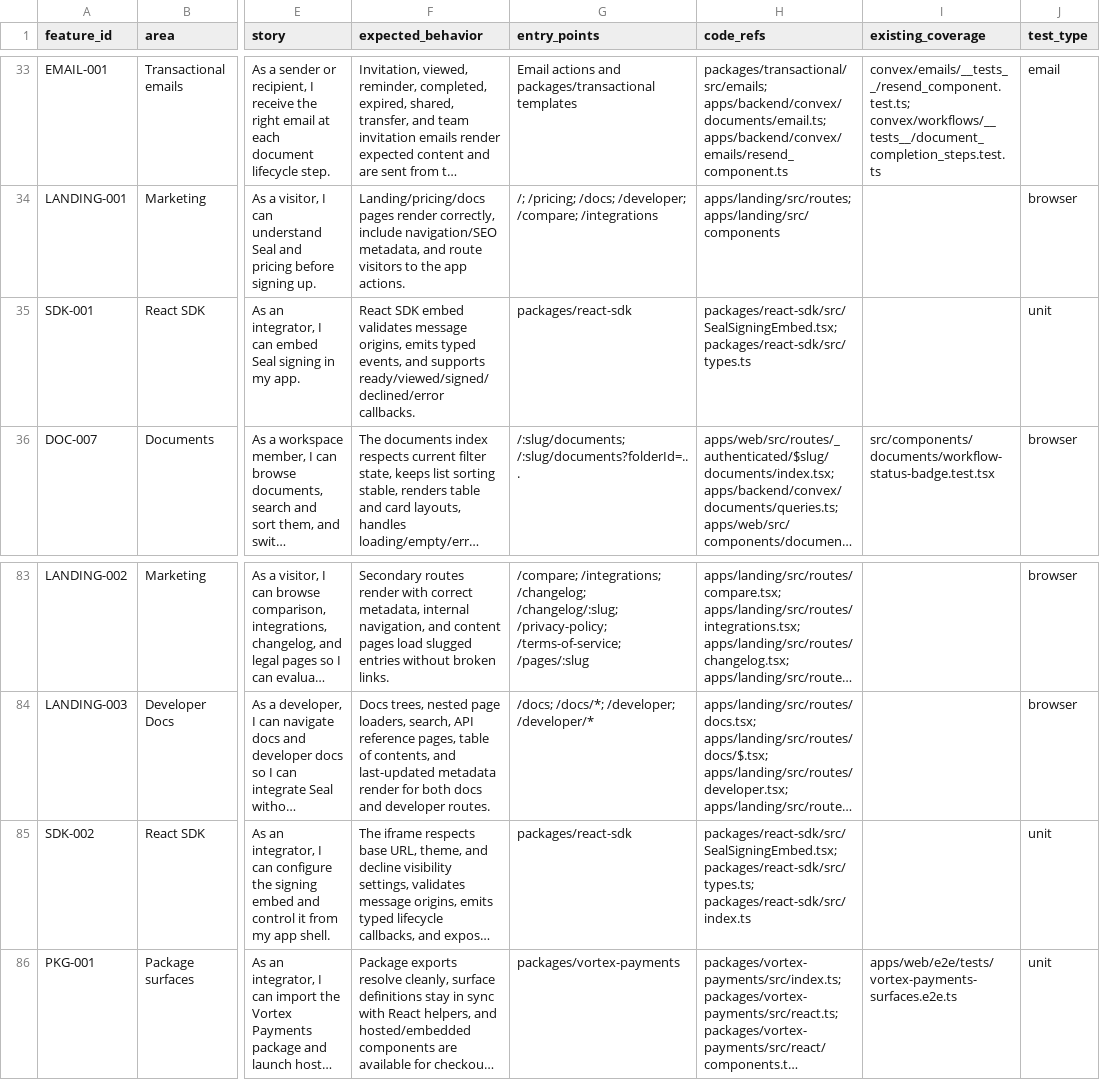
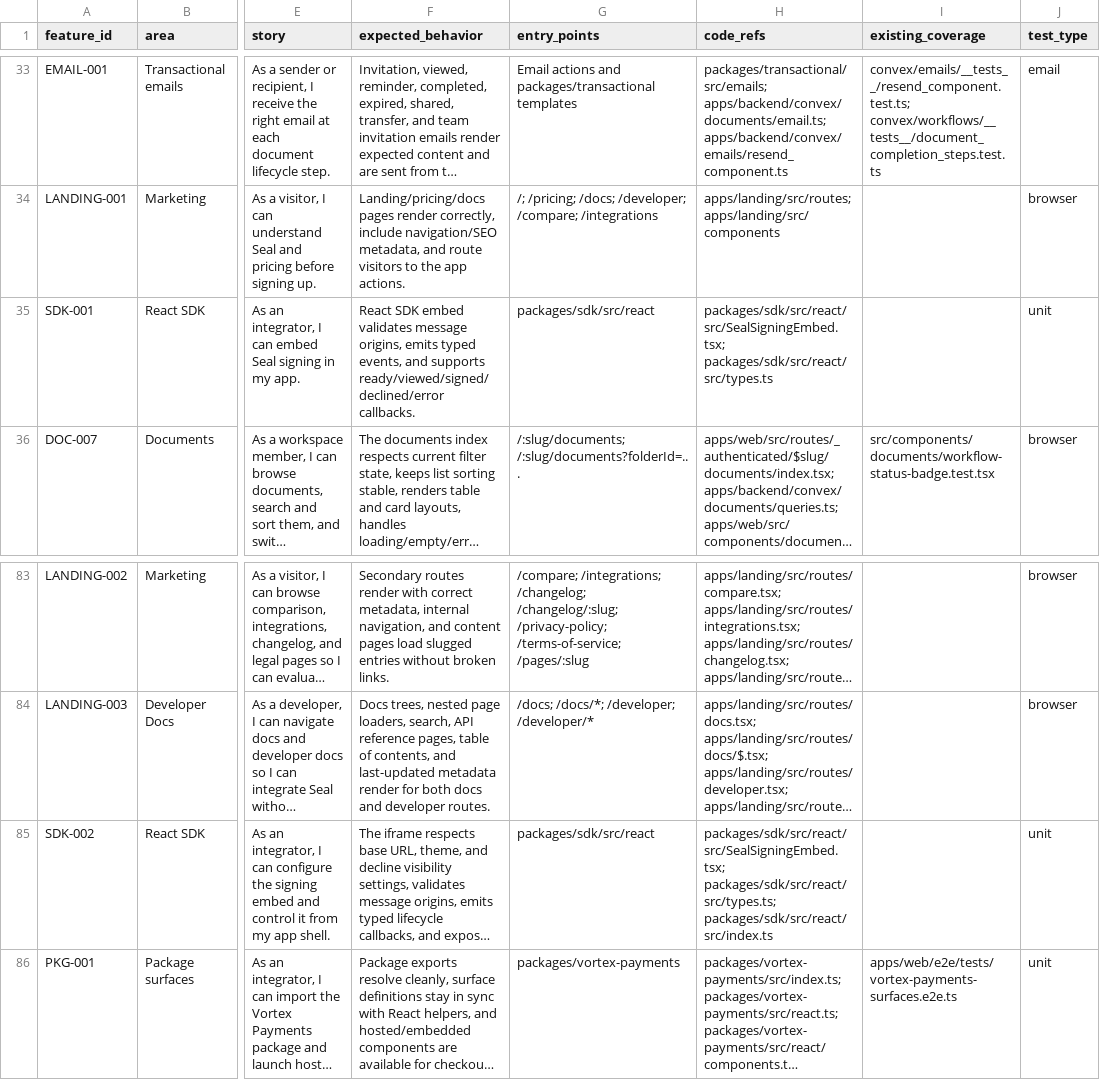
Before and after one commit to VortexNYC/seal, a CSV file: docs/qa/feature-user-stories.csv, drawn as a sheet; only a part is shown, gaps mark what is left out; long unchanged cells end in …; the diff names each change by its address in the sheet, - before the commit and + after, or states it on an @@ line.

Commit message:
Consolidate SDK into @vortex-api/seal — one package, convex-auth style
packages/client + packages/react-sdk + packages/cli merged into
packages/sdk: '.' is the typed client, './react' is the embeddable
signing components, bin 'seal' is the CLI. Same shape as
@vortex-api/convex-auth — one published package with subpath exports.

@seal/internal-auth marked private — it's workspace-internal plumbing,
not part of the public SDK surface.

```diff
--- a/docs/qa/feature-user-stories.csv
+++ b/docs/qa/feature-user-stories.csv
-G35 (entry_points): packages/react-sdk
+G35 (entry_points): packages/sdk/src/react
-H35 (code_refs): packages/react-sdk/src/SealSigningEmbed.tsx; packages/react-sdk/src/types.ts
+H35 (code_refs): packages/sdk/src/react/src/SealSigningEmbed.tsx; packages/sdk/src/react/src/types.ts
-G85 (entry_points): packages/react-sdk
+G85 (entry_points): packages/sdk/src/react
-H85 (code_refs): packages/react-sdk/src/SealSigningEmbed.tsx; packages/react-sdk/src/types.ts; packages/react-sdk/src/index.ts
+H85 (code_refs): packages/sdk/src/react/src/SealSigningEmbed.tsx; packages/sdk/src/react/src/types.ts; packages/sdk/src/react/src/index.ts
```
Also changed, not shown: 25 other files.
